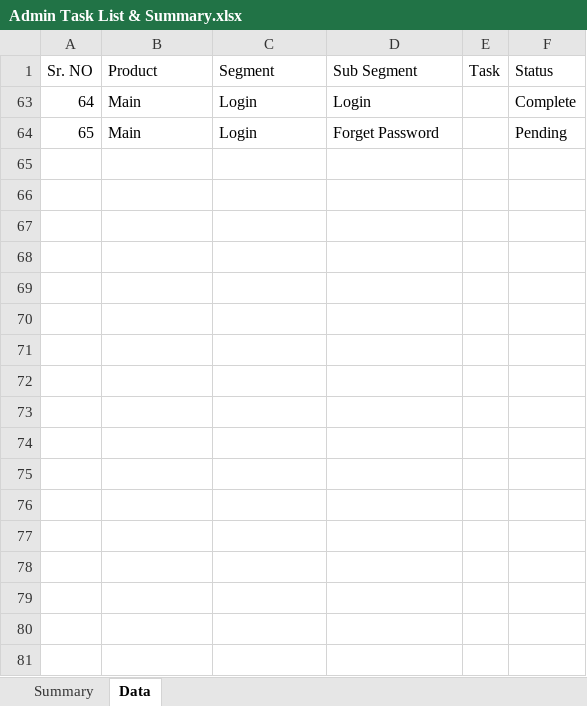
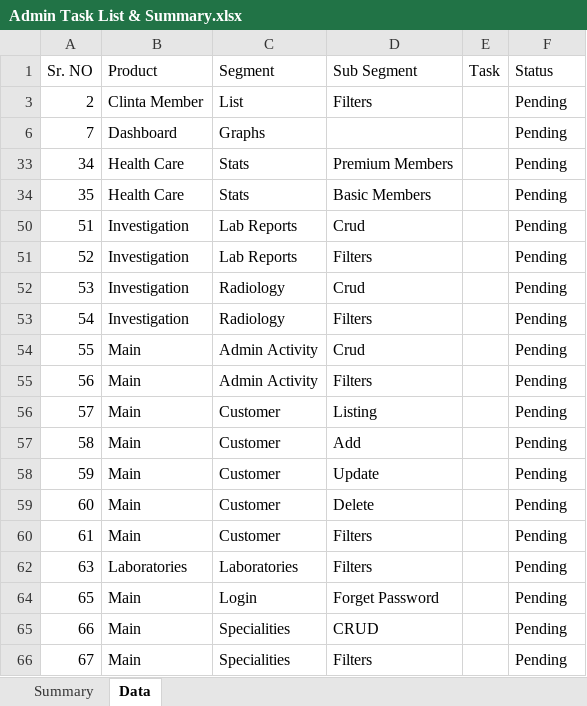
Before and after one commit to orixestech/admin.dright.pk, an Excel workbook: docs/Admin Task List & Summary.xlsx, sheet Data, drawn as a sheet; only a part is shown; values as stored, in another font and other column widths than the file's, no borders; conditional formats and table styles not drawn; removed rows and columns are numbered as before the commit, all else as after; the diff covers the shown part only; the diff names each change by its address in the sheet, - before the commit and + after, or states it on an @@ line.

```diff
--- a/docs/Admin Task List & Summary.xlsx (sheet Data)
+++ b/docs/Admin Task List & Summary.xlsx (sheet Data)
@@ row 63 hidden: 64 | Main | Login | Login |  | Complete @@
@@ row 3 unhidden: 2 | Clinta Member | List | Filters |  | Pending @@
@@ row 6 unhidden: 7 | Dashboard | Graphs |  |  | Pending @@
@@ row 33 unhidden: 34 | Health Care | Stats | Premium Members |  | Pending @@
@@ row 34 unhidden: 35 | Health Care | Stats | Basic Members |  | Pending @@
@@ row 50 unhidden: 51 | Investigation | Lab Reports | Crud |  | Pending @@
@@ row 51 unhidden: 52 | Investigation | Lab Reports | Filters |  | Pending @@
@@ row 52 unhidden: 53 | Investigation | Radiology | Crud |  | Pending @@
@@ row 53 unhidden: 54 | Investigation | Radiology | Filters |  | Pending @@
@@ row 54 unhidden: 55 | Main | Admin Activity | Crud |  | Pending @@
@@ row 55 unhidden: 56 | Main | Admin Activity | Filters |  | Pending @@
@@ row 56 unhidden: 57 | Main | Customer | Listing |  | Pending @@
@@ row 57 unhidden: 58 | Main | Customer | Add |  | Pending @@
@@ row 58 unhidden: 59 | Main | Customer | Update |  | Pending @@
@@ row 59 unhidden: 60 | Main | Customer | Delete |  | Pending @@
@@ row 60 unhidden: 61 | Main | Customer | Filters |  | Pending @@
@@ row 62 unhidden: 63 | Laboratories | Laboratories | Filters |  | Pending @@
@@ row 65 unhidden: 66 | Main | Specialities | CRUD |  | Pending @@
@@ row 66 unhidden: 67 | Main | Specialities | Filters |  | Pending @@
```
Also changed, not shown: 34 hidden or unhidden rows elsewhere in this sheet, 10 other files.
